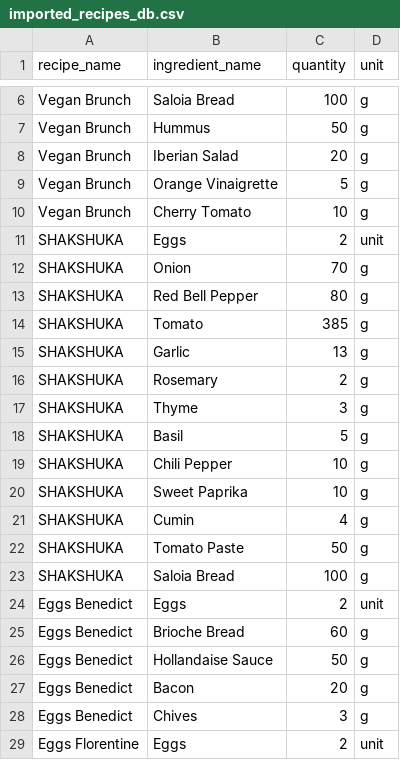
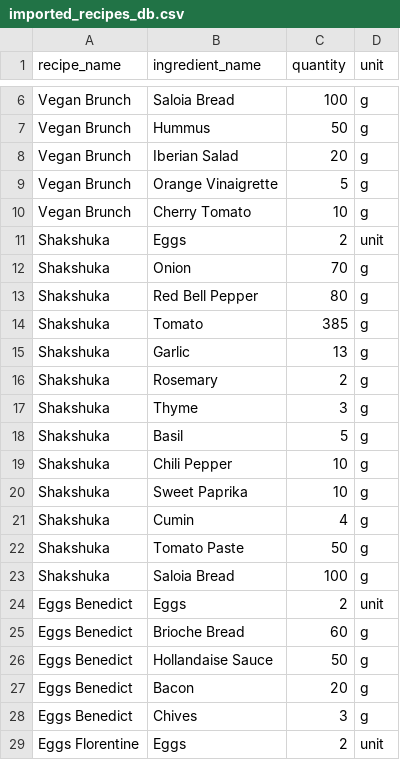
Before and after one commit to nyykooo/Transcendence, a CSV file: database/tools/utils/imported_recipes_db.csv, drawn as a sheet; only a part is shown, gaps mark what is left out.

```diff
--- a/database/tools/utils/imported_recipes_db.csv
+++ b/database/tools/utils/imported_recipes_db.csv
@@ -10,15 +10,15 @@ Vegan Brunch,Orange Vinaigrette,5,g
 Vegan Brunch,Cherry Tomato,10,g
-SHAKSHUKA,Eggs,2,unit
-SHAKSHUKA,Onion,70,g
-SHAKSHUKA,Red Bell Pepper,80,g
-SHAKSHUKA,Tomato,385,g
-SHAKSHUKA,Garlic,13,g
-SHAKSHUKA,Rosemary,2,g
-SHAKSHUKA,Thyme,3,g
-SHAKSHUKA,Basil,5,g
-SHAKSHUKA,Chili Pepper,10,g
-SHAKSHUKA,Sweet Paprika,10,g
-SHAKSHUKA,Cumin,4,g
-SHAKSHUKA,Tomato Paste,50,g
-SHAKSHUKA,Saloia Bread,100,g
+Shakshuka,Eggs,2,unit
+Shakshuka,Onion,70,g
+Shakshuka,Red Bell Pepper,80,g
+Shakshuka,Tomato,385,g
+Shakshuka,Garlic,13,g
+Shakshuka,Rosemary,2,g
+Shakshuka,Thyme,3,g
+Shakshuka,Basil,5,g
+Shakshuka,Chili Pepper,10,g
+Shakshuka,Sweet Paprika,10,g
+Shakshuka,Cumin,4,g
+Shakshuka,Tomato Paste,50,g
+Shakshuka,Saloia Bread,100,g
 Eggs Benedict,Eggs,2,unit
```
Also changed, not shown: 3 other files.
